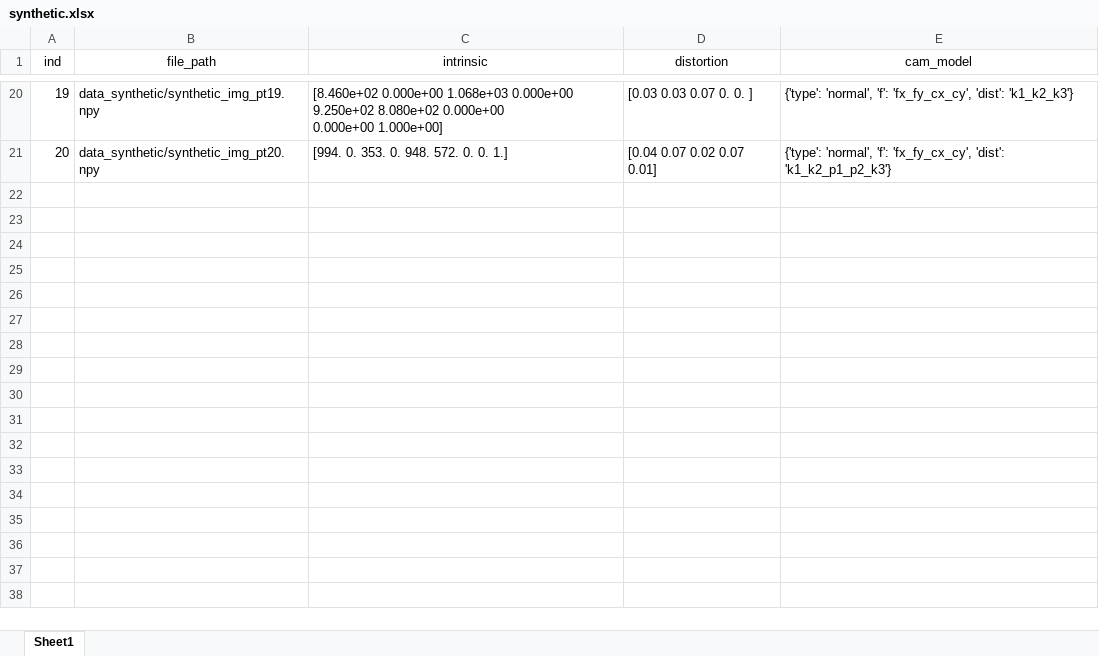
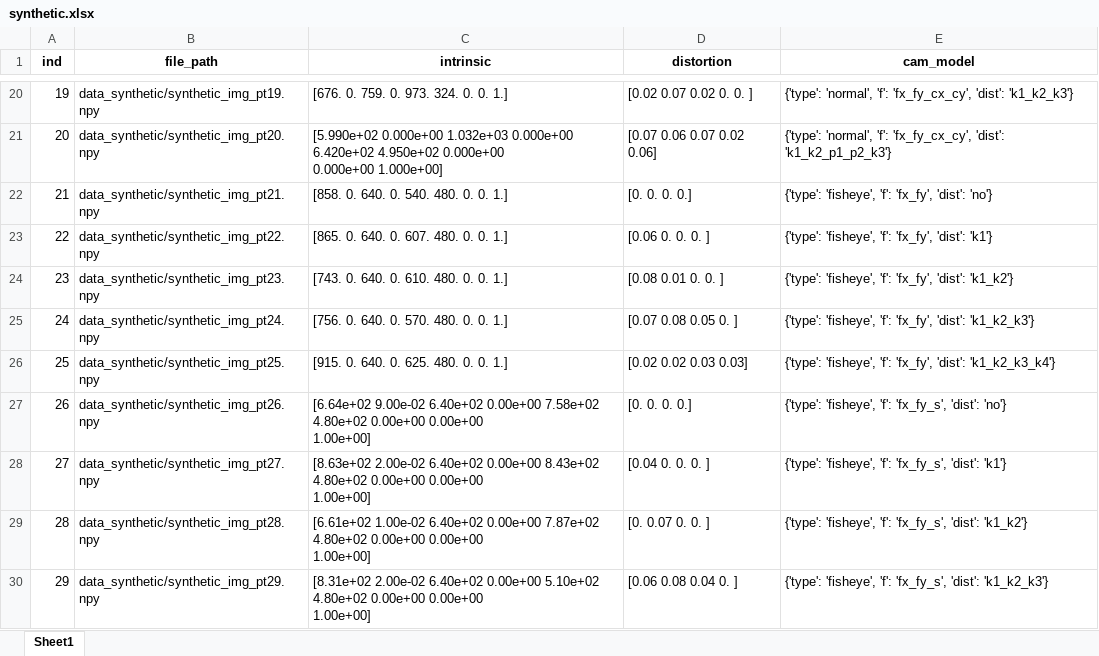
Before and after one commit to mint-lab/mint_camera_calib, an Excel workbook: data_synthetic/synthetic.xlsx, sheet Sheet1, drawn as a sheet; only a part is shown, gaps mark what is left out; values as stored, in another font and other column widths than the file's, no borders; ↵ is a line break in a cell; the diff covers the shown part only; the diff names each change by its address in the sheet, - before the commit and + after, or states it on an @@ line.

Commit message:
add fisheye camera model

```diff
--- a/data_synthetic/synthetic.xlsx (sheet Sheet1)
+++ b/data_synthetic/synthetic.xlsx (sheet Sheet1)
-A1:E1 bold: off
+A1:E1 bold: on
-C20 (intrinsic): [8.460e+02 0.000e+00 1.068e+03 0.000e+00 9.250e+02 8.080e+02 0.000e+00 ↵ 0.000e+00 1.000e+00]
+C20 (intrinsic): [676. 0. 759. 0. 973. 324. 0. 0. 1.]
-D20 (distortion): [0.03 0.03 0.07 0. 0. ]
+D20 (distortion): [0.02 0.07 0.02 0. 0. ]
-C21 (intrinsic): [994. 0. 353. 0. 948. 572. 0. 0. 1.]
+C21 (intrinsic): [5.990e+02 0.000e+00 1.032e+03 0.000e+00 6.420e+02 4.950e+02 0.000e+00 ↵ 0.000e+00 1.000e+00]
-D21 (distortion): [0.04 0.07 0.02 0.07 0.01]
+D21 (distortion): [0.07 0.06 0.07 0.02 0.06]
+row 22: 21 | data_synthetic/synthetic_img_pt21.npy | [858. 0. 640. 0. 540. 480. 0. 0. 1.] | [0. 0. 0. 0.] | {'type': 'fisheye', 'f': 'fx_fy', 'dist': 'no'}
+row 23: 22 | data_synthetic/synthetic_img_pt22.npy | [865. 0. 640. 0. 607. 480. 0. 0. 1.] | [0.06 0. 0. 0. ] | {'type': 'fisheye', 'f': 'fx_fy', 'dist': 'k1'}
+row 24: 23 | data_synthetic/synthetic_img_pt23.npy | [743. 0. 640. 0. 610. 480. 0. 0. 1.] | [0.08 0.01 0. 0. ] | {'type': 'fisheye', 'f': 'fx_fy', 'dist': 'k1_k2'}
+row 25: 24 | data_synthetic/synthetic_img_pt24.npy | [756. 0. 640. 0. 570. 480. 0. 0. 1.] | [0.07 0.08 0.05 0. ] | {'type': 'fisheye', 'f': 'fx_fy', 'dist': 'k1_k2_k3'}
+row 26: 25 | data_synthetic/synthetic_img_pt25.npy | [915. 0. 640. 0. 625. 480. 0. 0. 1.] | [0.02 0.02 0.03 0.03] | {'type': 'fisheye', 'f': 'fx_fy', 'dist': 'k1_k2_k3_k4'}
+row 27: 26 | data_synthetic/synthetic_img_pt26.npy | [6.64e+02 9.00e-02 6.40e+02 0.00e+00 7.58e+02 4.80e+02 0.00e+00 0.00e+00 ↵ 1.00e+00] | [0. 0. 0. 0.] | {'type': 'fisheye', 'f': 'fx_fy_s', 'dist': 'no'}
+row 28: 27 | data_synthetic/synthetic_img_pt27.npy | [8.63e+02 2.00e-02 6.40e+02 0.00e+00 8.43e+02 4.80e+02 0.00e+00 0.00e+00 ↵ 1.00e+00] | [0.04 0. 0. 0. ] | {'type': 'fisheye', 'f': 'fx_fy_s', 'dist': 'k1'}
+row 29: 28 | data_synthetic/synthetic_img_pt28.npy | [6.61e+02 1.00e-02 6.40e+02 0.00e+00 7.87e+02 4.80e+02 0.00e+00 0.00e+00 ↵ 1.00e+00] | [0. 0.07 0. 0. ] | {'type': 'fisheye', 'f': 'fx_fy_s', 'dist': 'k1_k2'}
+row 30: 29 | data_synthetic/synthetic_img_pt29.npy | [8.31e+02 2.00e-02 6.40e+02 0.00e+00 5.10e+02 4.80e+02 0.00e+00 0.00e+00 ↵ 1.00e+00] | [0.06 0.08 0.04 0. ] | {'type': 'fisheye', 'f': 'fx_fy_s', 'dist': 'k1_k2_k3'}
```
Also changed, not shown: 11 added rows and 32 edited cells elsewhere in this sheet, 41 other files.
